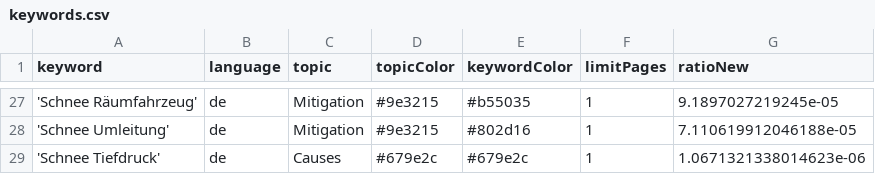
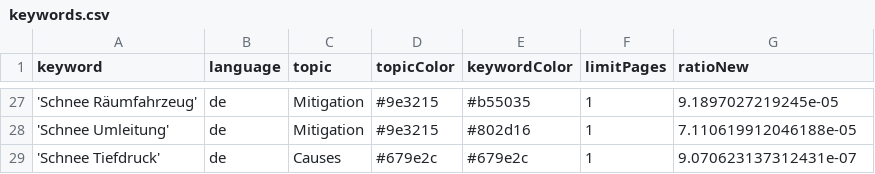
Before and after one commit to emorl-news/winterIsComing, a CSV file: keywords.csv, drawn as a sheet; only a part is shown, gaps mark what is left out.

Commit message:
Commit from GitHub Actions (harvest:0.0)

```diff
--- a/keywords.csv
+++ b/keywords.csv
@@ -28,2 +28,2 @@ keyword,language,topic,topicColor,keywordColor,limitPages,ratioNew
 'Schnee Umleitung',de,Mitigation,#9e3215,#802d16,1,7.110619912046188e-05
-'Schnee Tiefdruck',de,Causes,#679e2c,#679e2c,1,1.0671321338014623e-06
+'Schnee Tiefdruck',de,Causes,#679e2c,#679e2c,1,9.070623137312431e-07
```
